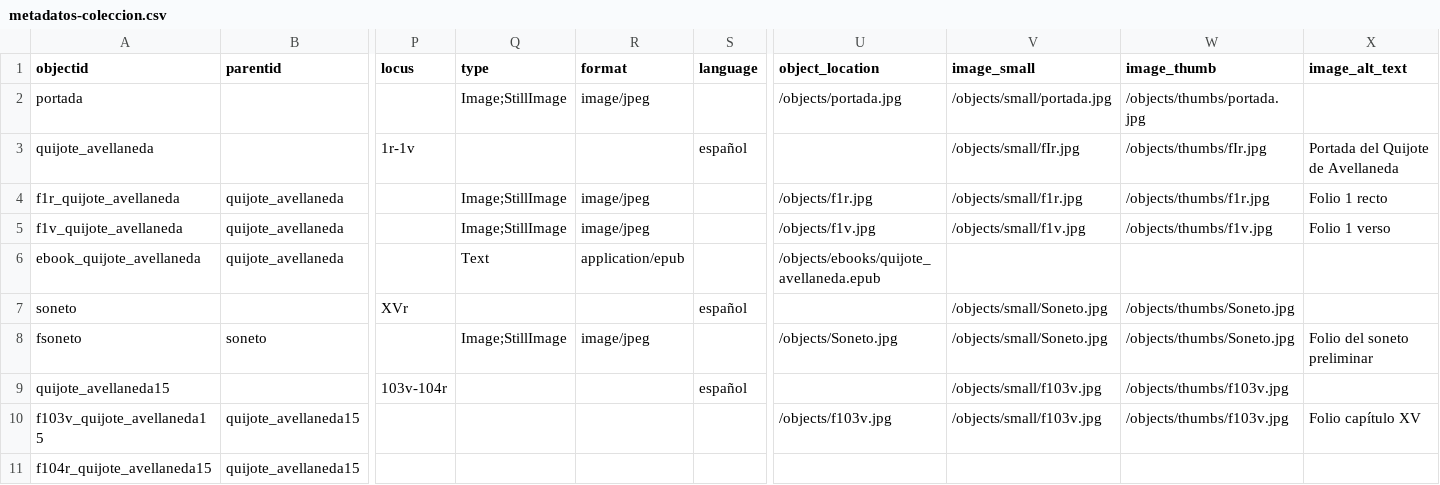
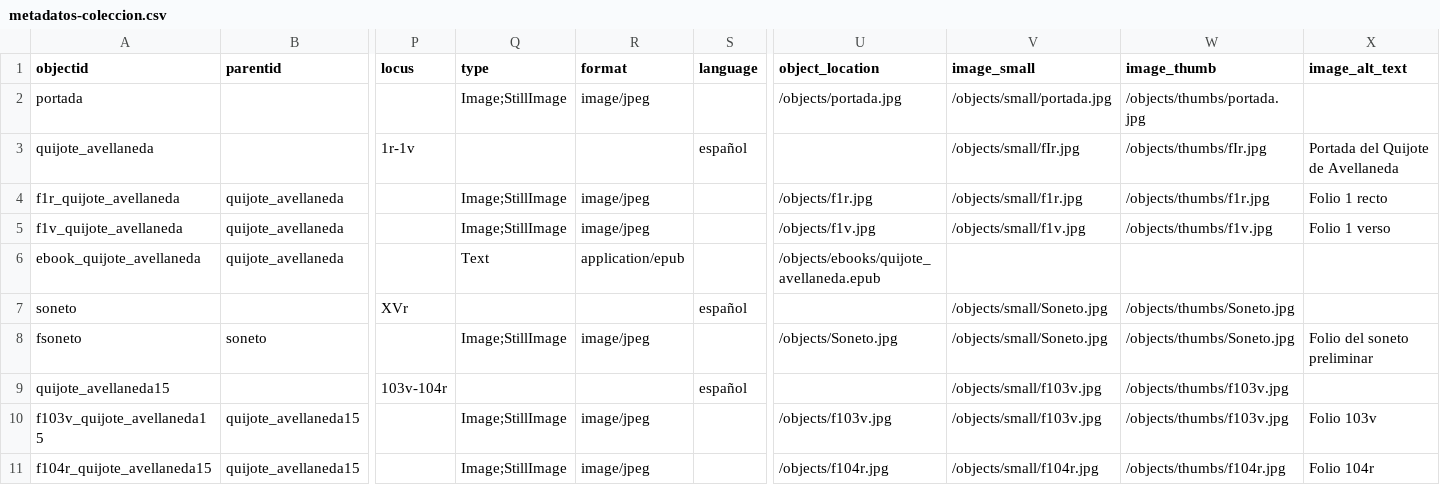
Before and after one commit to mtravelo/avellaneda15-16-colecciones, a CSV file: _data/metadatos-coleccion.csv, drawn as a sheet; only a part is shown, gaps mark what is left out; the diff names each change by its address in the sheet, - before the commit and + after, or states it on an @@ line.

Commit message:
quitr guiones y agregar imagen 104r

```diff
--- a/_data/metadatos-coleccion.csv
+++ b/_data/metadatos-coleccion.csv
-Q10:Q11 (type): (empty)
+Q10:Q11 (type): Image;StillImage
-R10:R11 (format): (empty)
+R10:R11 (format): image/jpeg
-X10 (image_alt_text): Folio capítulo XV
+X10 (image_alt_text): Folio 103v
-U11 (object_location): (empty)
+U11 (object_location): /objects/f104r.jpg
-V11 (image_small): (empty)
+V11 (image_small): /objects/small/f104r.jpg
-W11 (image_thumb): (empty)
+W11 (image_thumb): /objects/thumbs/f104r.jpg
-X11 (image_alt_text): (empty)
+X11 (image_alt_text): Folio 104r
```
Also changed, not shown: 2 other files.
